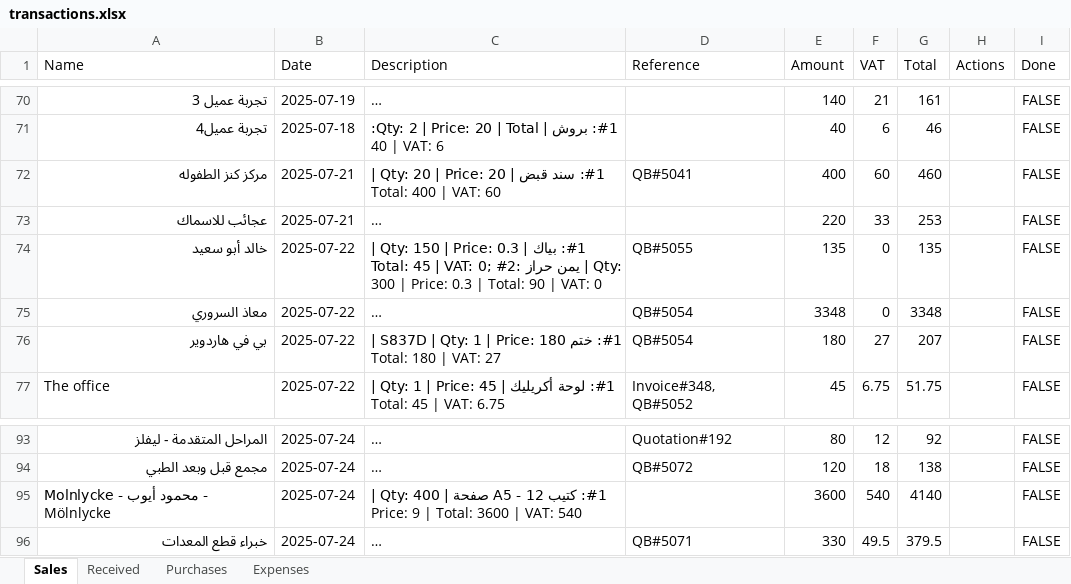
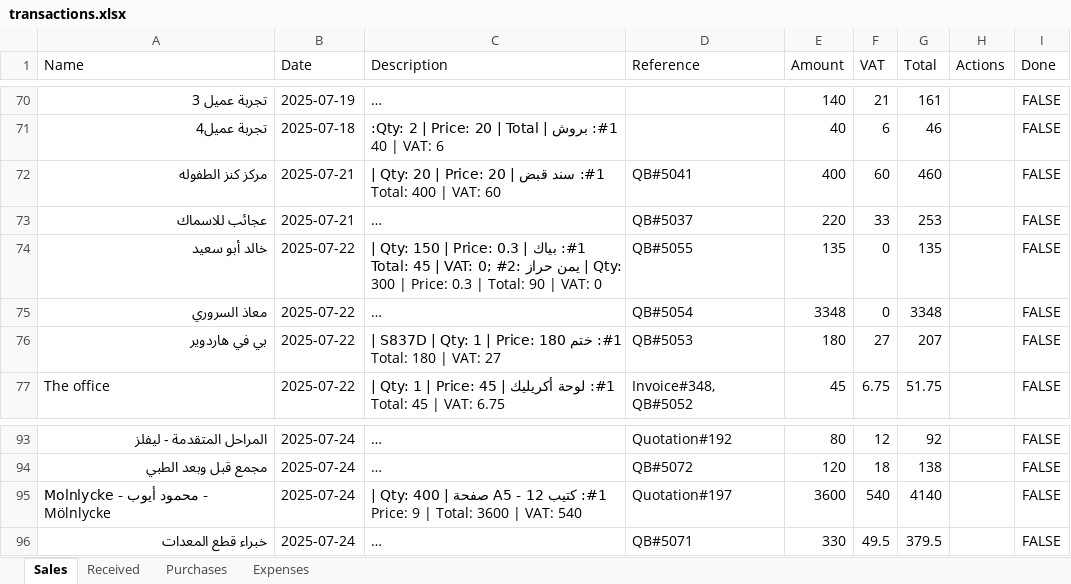
Before and after one commit to LoneCodeTinker/transaction-management-app, an Excel workbook: transactions.xlsx, sheet Sales, drawn as a sheet; only a part is shown, gaps mark what is left out; long unchanged cells end in …; values as stored, in another font and other column widths than the file's, no borders; the diff covers the shown part only; the diff names each change by its address in the sheet, - before the commit and + after, or states it on an @@ line.

```diff
--- a/transactions.xlsx (sheet Sales)
+++ b/transactions.xlsx (sheet Sales)
-D73 (Reference): (empty)
+D73 (Reference): QB#5037
-D76 (Reference): QB#5054
+D76 (Reference): QB#5053
-D95 (Reference): (empty)
+D95 (Reference): Quotation#197
```
Also changed, not shown: 41 added rows, 2 removed rows and 43 edited cells elsewhere in this sheet, 47 other files.
